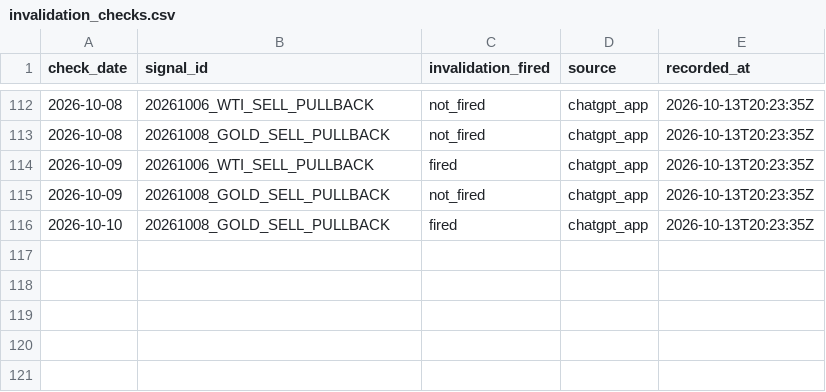
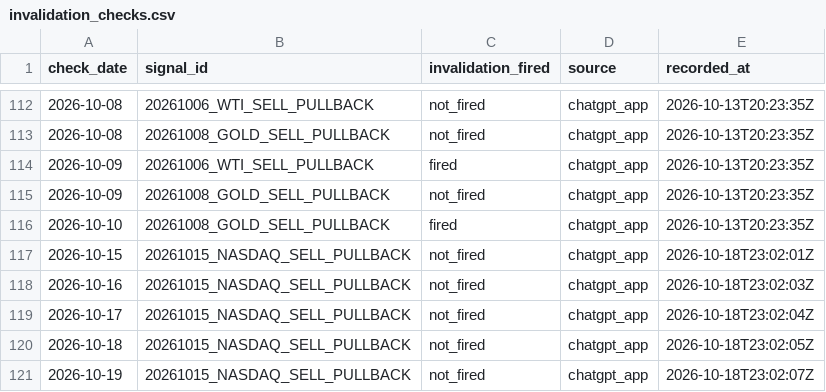
Before and after one commit to Tadaim2tk/tactical-swing-os, a CSV file: data/invalidation_checks.csv, drawn as a sheet; only a part is shown, gaps mark what is left out.

Commit message:
data: ingest October 15-19 ChatGPT daily logs

```diff
--- a/data/invalidation_checks.csv
+++ b/data/invalidation_checks.csv
@@ -116 +116,6 @@ check_date,signal_id,invalidation_fired,source,recorded_at
 2026-10-10,20261008_GOLD_SELL_PULLBACK,fired,chatgpt_app,2026-10-13T20:23:35Z
+2026-10-15,20261015_NASDAQ_SELL_PULLBACK,not_fired,chatgpt_app,2026-10-18T23:02:01Z
+2026-10-16,20261015_NASDAQ_SELL_PULLBACK,not_fired,chatgpt_app,2026-10-18T23:02:03Z
+2026-10-17,20261015_NASDAQ_SELL_PULLBACK,not_fired,chatgpt_app,2026-10-18T23:02:04Z
+2026-10-18,20261015_NASDAQ_SELL_PULLBACK,not_fired,chatgpt_app,2026-10-18T23:02:05Z
+2026-10-19,20261015_NASDAQ_SELL_PULLBACK,not_fired,chatgpt_app,2026-10-18T23:02:07Z
```
Also changed, not shown: data/crypto_grounds_observations.csv, data/expected_r_basis.csv, 5 other files.
